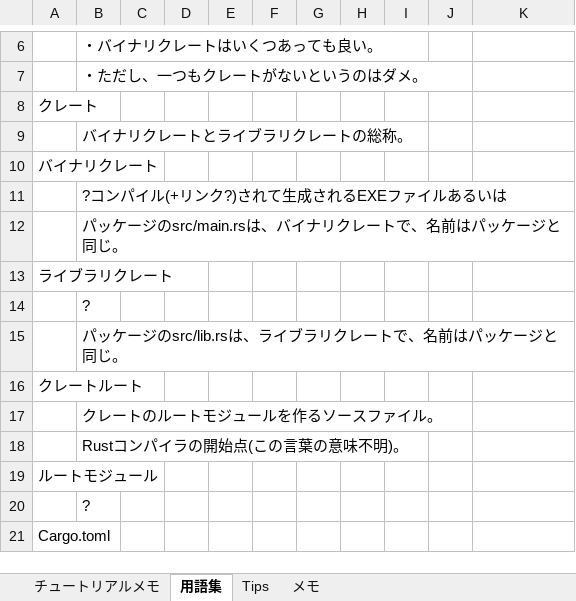
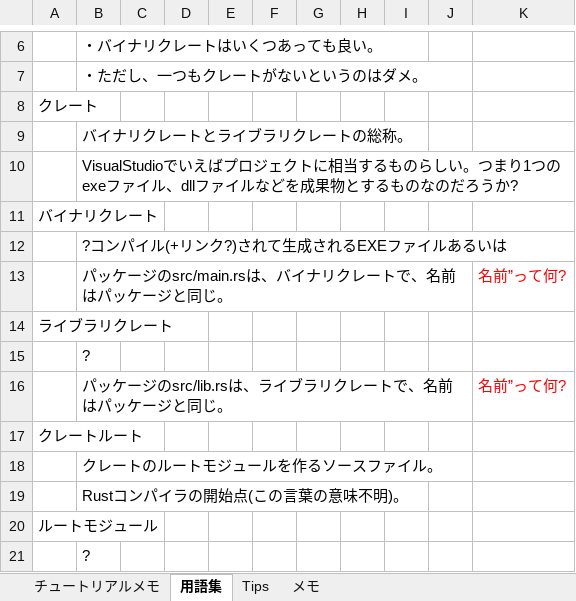
Before and after one commit to sunday-robot/TheRustProgrammingLanguage, an Excel workbook: memo.xlsx, sheet 用語集, drawn as a sheet; only a part is shown, gaps mark what is left out; the shorter side is filled out with more unchanged rows; values as stored, in another font and other column widths than the file's, no borders; addresses are those after the commit; the diff covers the shown part only; the diff names each change by its address in the sheet, - before the commit and + after, or states it on an @@ line.

```diff
--- a/memo.xlsx (sheet 用語集)
+++ b/memo.xlsx (sheet 用語集)
+row 10:  | VisualStudioでいえばプロジェクトに相当するものらしい。つまり1つのexeファイル、dllファイルなどを成果物とするものなのだろうか?
-K13: (empty)
+K13: 名前”って何?
-K16: (empty)
+K16: 名前”って何?
```
Also changed, not shown: 15 added rows and 15 removed rows elsewhere in this sheet, sheet チュートリアルメモ, hidden cells, 24 other files.
